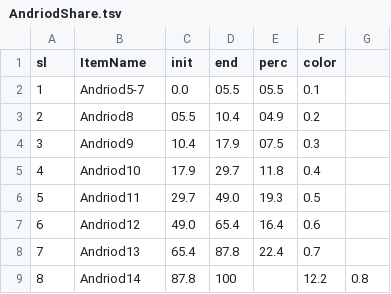
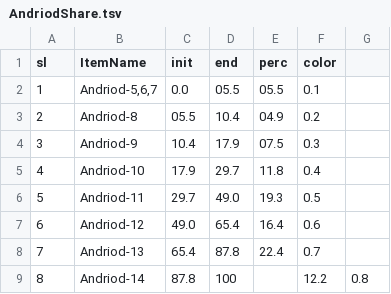
Before and after one commit to subhrendu1987/SampleGNUPlotExamples, a TSV file: data/AndriodShare.tsv, drawn as a sheet.

Commit message:
modified:   CpuUtlization.eps 	modified:   Legends.eps 	modified:   PieChart.eps 	modified:   PieChart.plot 	modified:   data/AndriodShare.tsv

```diff
--- a/data/AndriodShare.tsv
+++ b/data/AndriodShare.tsv
@@ -1,9 +1,9 @@
 sl	ItemName	init	end 	perc	color
-1	Andriod5-7	0.0 	05.5 	05.5 	0.1
-2	Andriod8	05.5 	10.4 	04.9 	0.2
-3	Andriod9	10.4 	17.9 	07.5 	0.3
-4	Andriod10	17.9 	29.7 	11.8 	0.4
-5	Andriod11	29.7 	49.0 	19.3 	0.5
-6	Andriod12	49.0 	65.4	16.4 	0.6
-7	Andriod13	65.4 	87.8 	22.4 	0.7
-8	Andriod14	87.8 	100		12.2 	0.8
+1	Andriod-5,6,7	0.0 	05.5 	05.5 	0.1
+2	Andriod-8	05.5 	10.4 	04.9 	0.2
+3	Andriod-9	10.4 	17.9 	07.5 	0.3
+4	Andriod-10	17.9 	29.7 	11.8 	0.4
+5	Andriod-11	29.7 	49.0 	19.3 	0.5
+6	Andriod-12	49.0 	65.4	16.4 	0.6
+7	Andriod-13	65.4 	87.8 	22.4 	0.7
+8	Andriod-14	87.8 	100		12.2 	0.8
```
Also changed, not shown: 4 other files.
